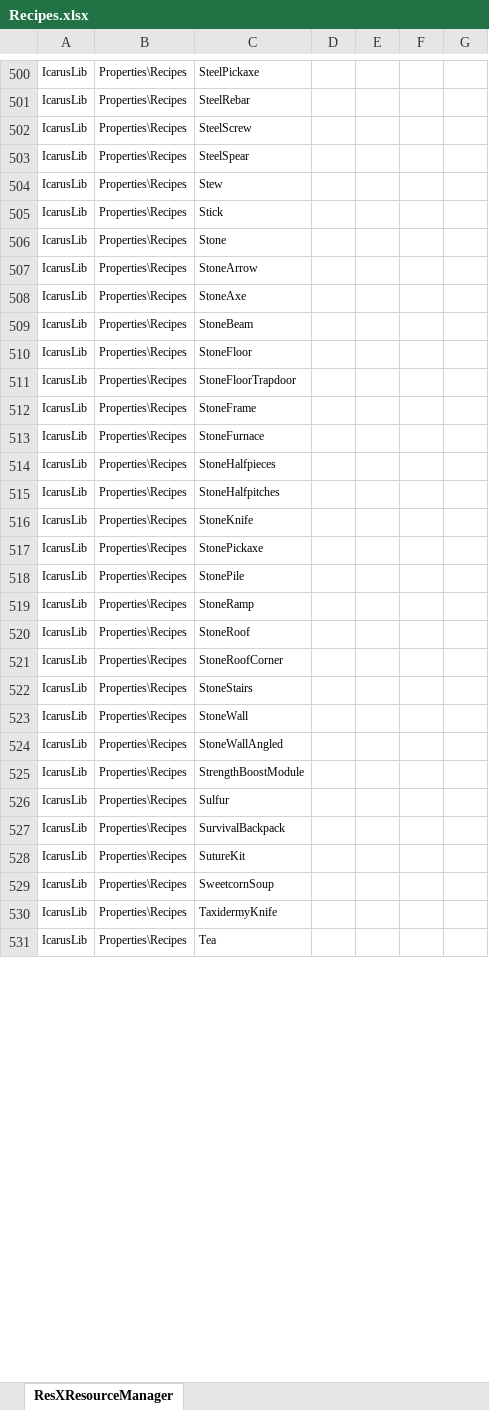
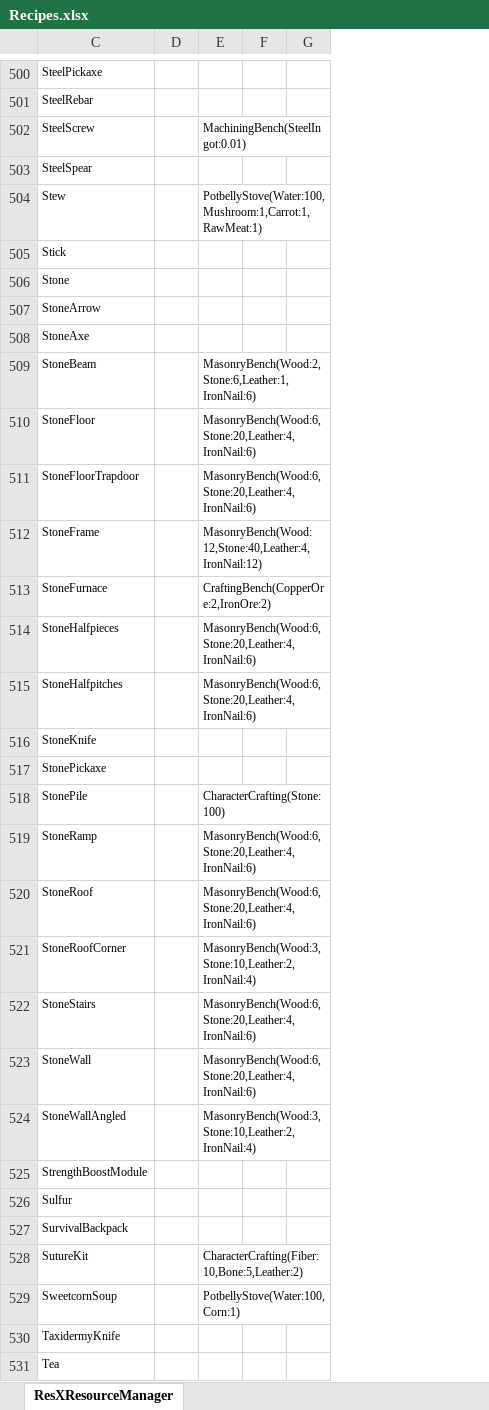
Before and after one commit to MasudaAkio/IcarusUtil, an Excel workbook: Recipes.xlsx, sheet ResXResourceManager, drawn as a sheet; only a part is shown, gaps mark what is left out; values as stored, in another font and other column widths than the file's, no borders; the diff covers the shown part only; the diff names each change by its address in the sheet, - before the commit and + after, or states it on an @@ line.

Commit message:
Recipes.resx に大幅にデータを追加。MakingRecipeHelperをちまちま改良。

```diff
--- a/Recipes.xlsx (sheet ResXResourceManager)
+++ b/Recipes.xlsx (sheet ResXResourceManager)
@@ column A hidden, rows 500-531: all IcarusLib @@
@@ column B hidden, rows 500-531: all Properties\Recipes @@
-E502: (empty)
+E502: MachiningBench(SteelIngot:0.01)
-E504: (empty)
+E504: PotbellyStove(Water:100,Mushroom:1,Carrot:1,RawMeat:1)
-E509: (empty)
+E509: MasonryBench(Wood:2,Stone:6,Leather:1,IronNail:6)
-E510:E511: (empty)
+E510:E511: MasonryBench(Wood:6,Stone:20,Leather:4,IronNail:6)
-E512: (empty)
+E512: MasonryBench(Wood:12,Stone:40,Leather:4,IronNail:12)
-E513: (empty)
+E513: CraftingBench(CopperOre:2,IronOre:2)
-E514:E515: (empty)
+E514:E515: MasonryBench(Wood:6,Stone:20,Leather:4,IronNail:6)
-E518: (empty)
+E518: CharacterCrafting(Stone:100)
-E519:E520: (empty)
+E519:E520: MasonryBench(Wood:6,Stone:20,Leather:4,IronNail:6)
-E521: (empty)
+E521: MasonryBench(Wood:3,Stone:10,Leather:2,IronNail:4)
-E522:E523: (empty)
+E522:E523: MasonryBench(Wood:6,Stone:20,Leather:4,IronNail:6)
-E524: (empty)
+E524: MasonryBench(Wood:3,Stone:10,Leather:2,IronNail:4)
-E528: (empty)
+E528: CharacterCrafting(Fiber:10,Bone:5,Leather:2)
-E529: (empty)
+E529: PotbellyStove(Water:100,Corn:1)
```
Also changed, not shown: 372 edited cells elsewhere in this sheet, ObjectNames.xlsx, 16 other files.
